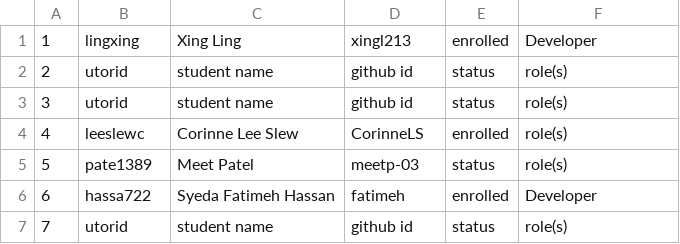
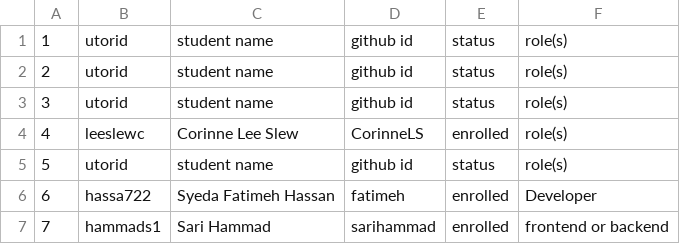
Before and after one commit to csc301-2023-winter/project-12-unitedforliteracy-t, a CSV file: team/Team-12-EUO.csv, drawn as a sheet.

Commit message:
Create Team-12-EUO.csv

```diff
--- a/team/Team-12-EUO.csv
+++ b/team/Team-12-EUO.csv
@@ -1,2 +1,2 @@
-1, lingxing, Xing Ling, xingl213, enrolled, Developer
+1, utorid, student name, github id, status, role(s)
 2, utorid, student name, github id, status, role(s)
@@ -4,4 +4,4 @@
 4, leeslewc, Corinne Lee Slew, CorinneLS, enrolled, role(s)
-5, pate1389, Meet Patel, meetp-03, status, role(s)
+5, utorid, student name, github id, status, role(s)
 6, hassa722, Syeda Fatimeh Hassan, fatimeh, enrolled, Developer
-7, utorid, student name, github id, status, role(s)
+7, hammads1, Sari Hammad, sarihammad, enrolled, frontend or backend
```
